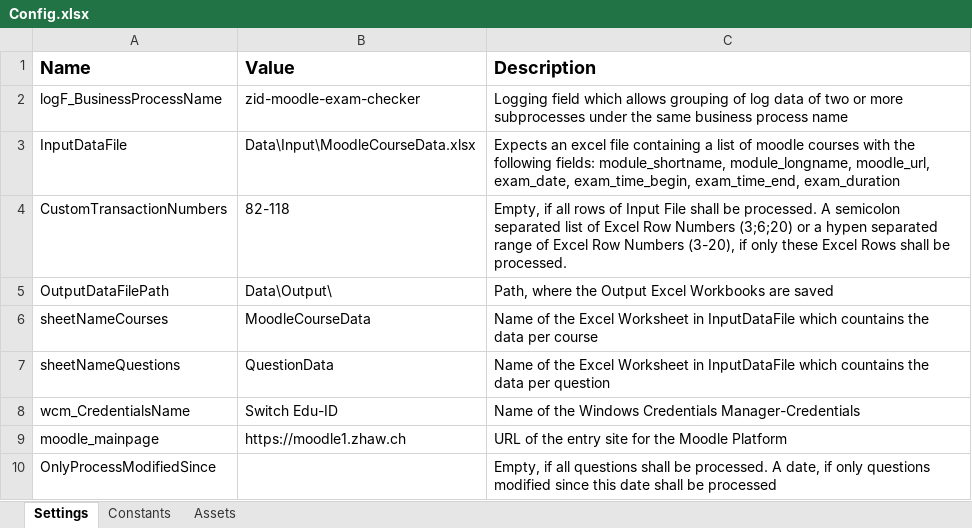
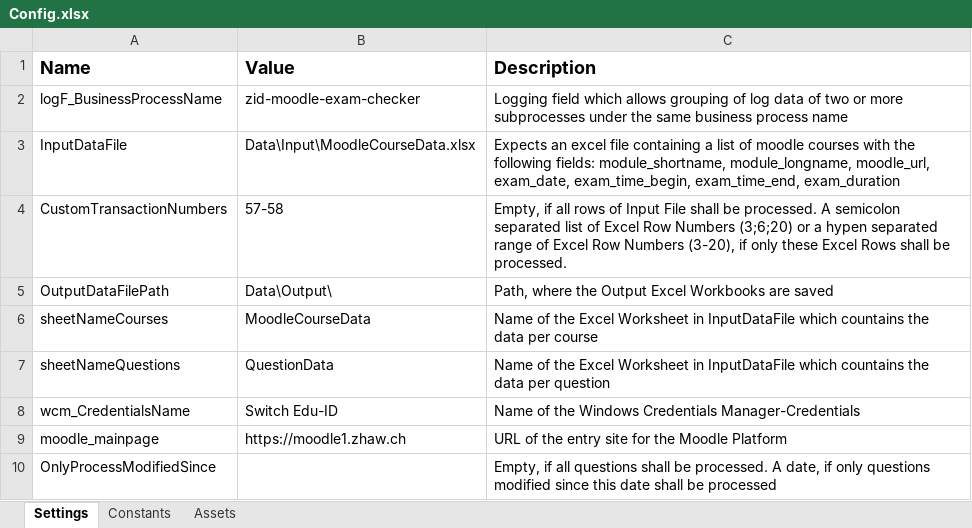
Before and after one commit to zhaw-rpa/zid-moodle-exam-checker, an Excel workbook: Data/Config.xlsx, sheet Settings, drawn as a sheet; values as stored, in another font and other column widths than the file's, no borders; the diff names each change by its address in the sheet, - before the commit and + after, or states it on an @@ line.

```diff
--- a/Data/Config.xlsx (sheet Settings)
+++ b/Data/Config.xlsx (sheet Settings)
-B4 (Value): 82-118
+B4 (Value): 57-58
```
Also changed, not shown: 1 other file.
